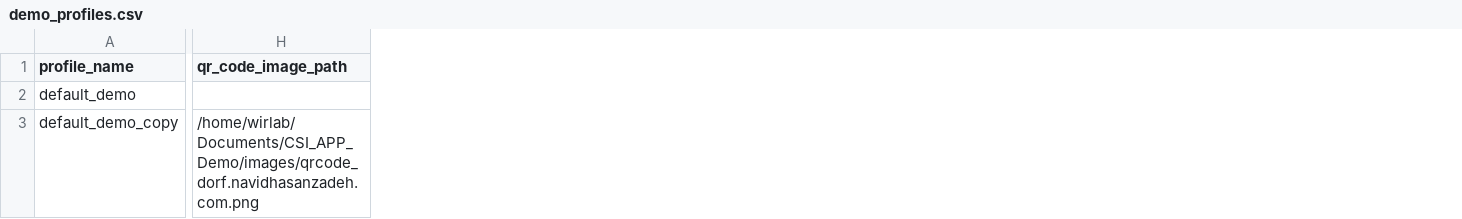
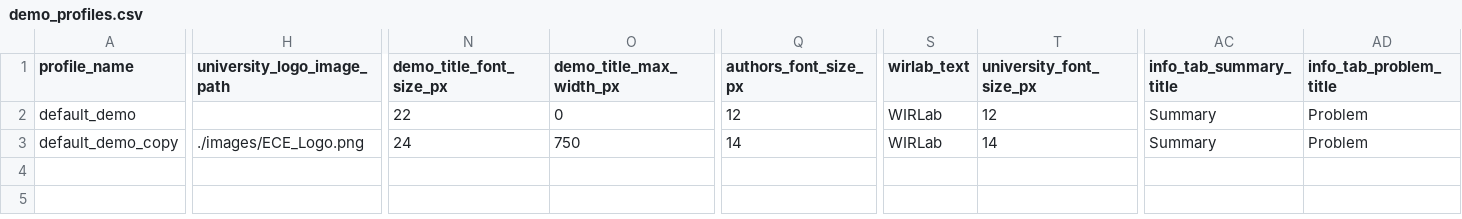
Before and after one commit to navidhasanzadeh/CSI_APP_Demo, a CSV file: configs/demo_profiles.csv, drawn as a sheet; only a part is shown, gaps mark what is left out; removed rows and columns are numbered as before the commit, all else as after; the diff covers the shown part only; the diff names each change by its address in the sheet, - before the commit and + after, or states it on an @@ line.

Commit message:
fix tab size for demo window

```diff
--- a/configs/demo_profiles.csv
+++ b/configs/demo_profiles.csv
-column H (qr_code_image_path), row 3: /home/wirlab/Documents/CSI_APP_Demo/images/qrcode_dorf.navidhasanzadeh.com.png
+column H (university_logo_image_path), row 3: ./images/ECE_Logo.png
+column N (demo_title_font_size_px), rows 2-3: 22 | 24
+column O (demo_title_max_width_px), rows 2-3: 0 | 750
+column Q (authors_font_size_px), rows 2-3: 12 | 14
+column S (wirlab_text), rows 2-3: WIRLab | WIRLab
+column T (university_font_size_px), rows 2-3: 12 | 14
+column AC (info_tab_summary_title), rows 2-3: Summary | Summary
+column AD (info_tab_problem_title), rows 2-3: Problem | Problem
```
Also changed, not shown: 5 added columns and 6 edited cells elsewhere in this file, configs/participants_profiles.csv, 5 other files.
